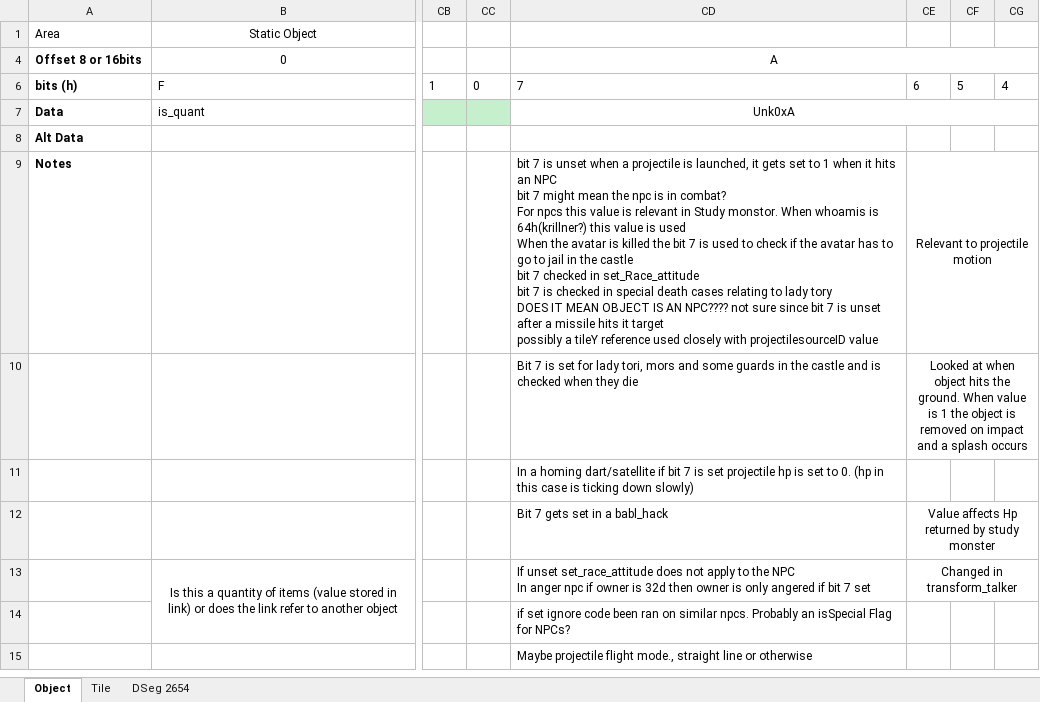
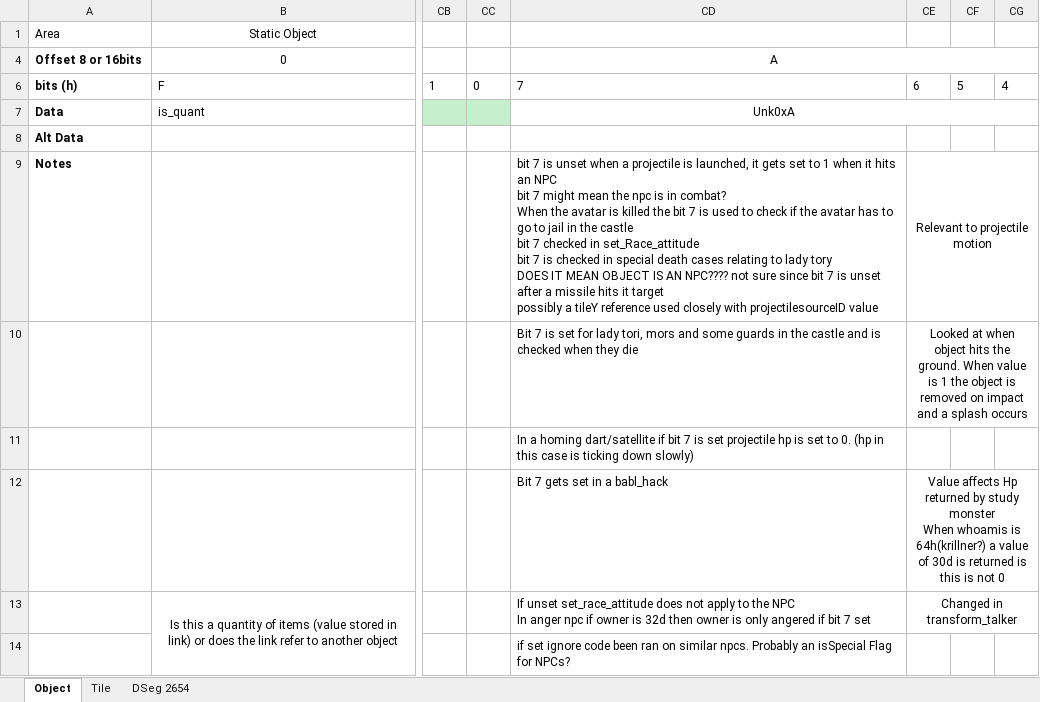
Before and after one commit to hankmorgan/UWReverseEngineering, an Excel workbook: File Research/Game Object Research File.xlsx, sheet Object, drawn as a sheet; only a part is shown, gaps mark what is left out; the shorter side is filled out with more unchanged rows; values as stored, in another font and other column widths than the file's, no borders; ↵ is a line break in a cell; the diff names each change by its address in the sheet, - before the commit and + after, or states it on an @@ line.

```diff
--- a/File Research/Game Object Research File.xlsx (sheet Object)
+++ b/File Research/Game Object Research File.xlsx (sheet Object)
-CD9: …in combat? ↵ For npcs this value is relevant in Study monstor. When whoamis is 64h(krillner?) this value is used ↵ When the…
+CD9: …in combat? ↵ When the…
-CE12: …study monster
+CE12: …study monster ↵ When whoamis is 64h(krillner?) a value of 30d is returned is this is not 0
```
Also changed, not shown: File Research/CommonObjDat UW2.xlsx, 4 other files.
